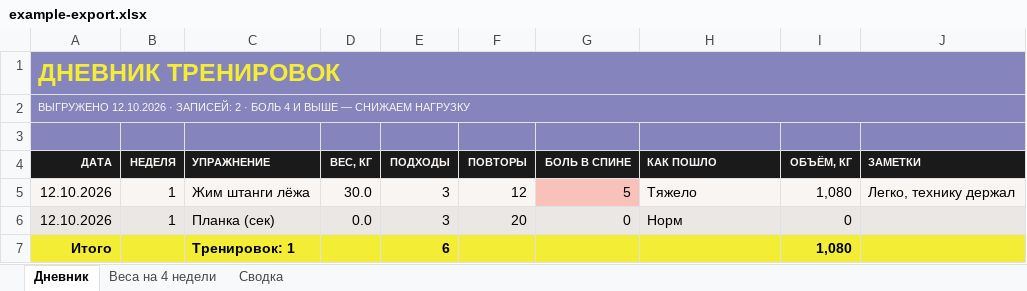
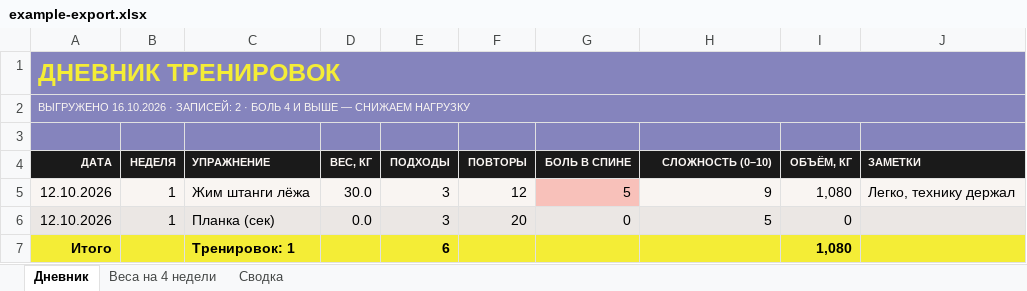
Before and after one commit to philipp-moriss/gym_support, an Excel workbook: example-export.xlsx, sheet Дневник, drawn as a sheet; values as stored, in another font and other column widths than the file's, no borders; the diff names each change by its address in the sheet, - before the commit and + after, or states it on an @@ line.

```diff
--- a/example-export.xlsx (sheet Дневник)
+++ b/example-export.xlsx (sheet Дневник)
-A2 (ДАТА): ВЫГРУЖЕНО 12.10.2026 · ЗАПИСЕЙ:…
+A2 (ДАТА): ВЫГРУЖЕНО 16.10.2026 · ЗАПИСЕЙ:…
-H4: КАК ПОШЛО
+H4: СЛОЖНОСТЬ (0–10)
-H4:H6 alignment: left
+H4:H6 alignment: right
-H5 (СЛОЖНОСТЬ (0–10)): Тяжело
+H5 (СЛОЖНОСТЬ (0–10)): 9
-H6 (СЛОЖНОСТЬ (0–10)): Норм
+H6 (СЛОЖНОСТЬ (0–10)): 5
```
Also changed, not shown: sheet Сводка, sheet Веса на 4 недели, 9 other files.
